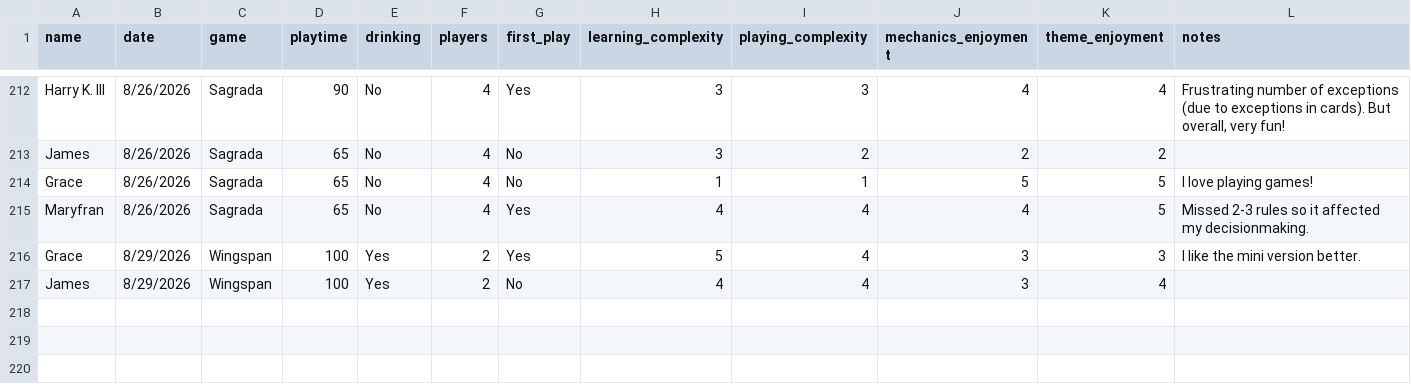
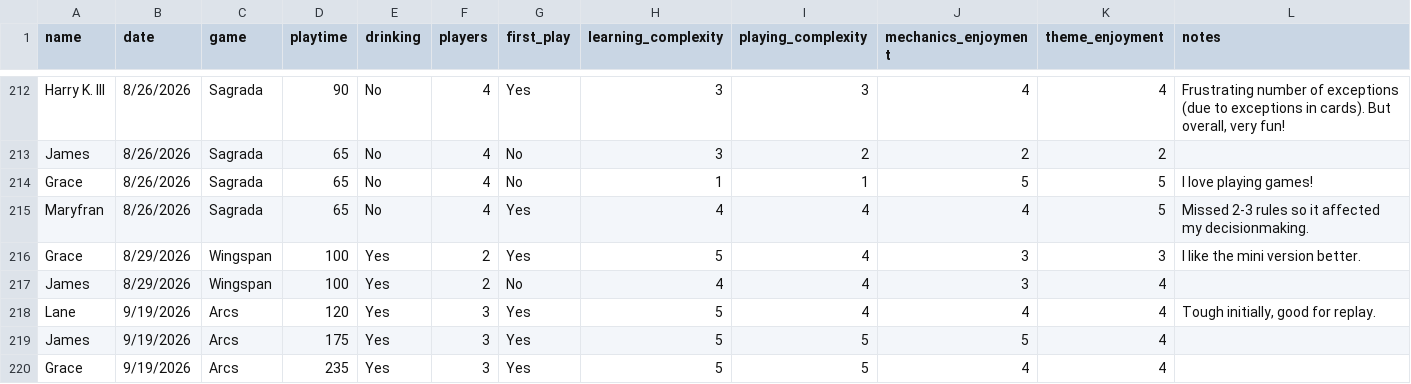
Before and after one commit to carey-james/Games-List, a CSV file: feedback.csv, drawn as a sheet; only a part is shown, gaps mark what is left out.

Commit message:
Update feedback.csv

```diff
--- a/feedback.csv
+++ b/feedback.csv
@@ -217 +217,4 @@ Grace|8/29/2026|Wingspan|100|Yes|2|Yes|5|4|3|3|I like the mini version better.
 James|8/29/2026|Wingspan|100|Yes|2|No|4|4|3|4|
+Lane|9/19/2026|Arcs|120|Yes|3|Yes|5|4|4|4|Tough initially, good for replay.
+James|9/19/2026|Arcs|175|Yes|3|Yes|5|5|5|4|
+Grace|9/19/2026|Arcs|235|Yes|3|Yes|5|5|4|4|
```
